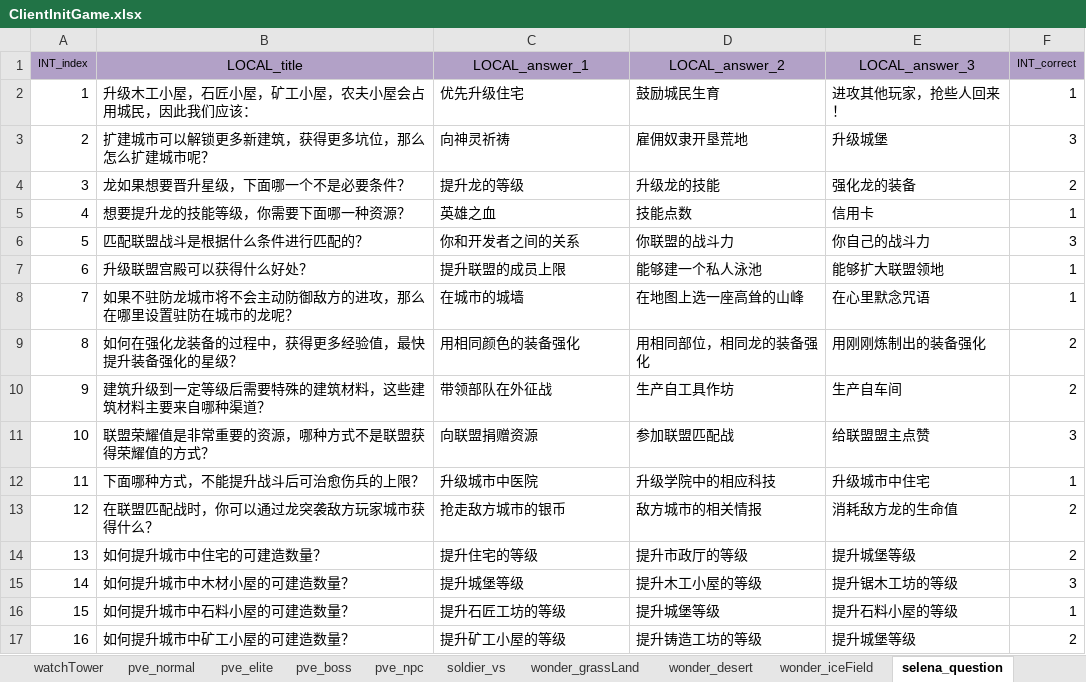
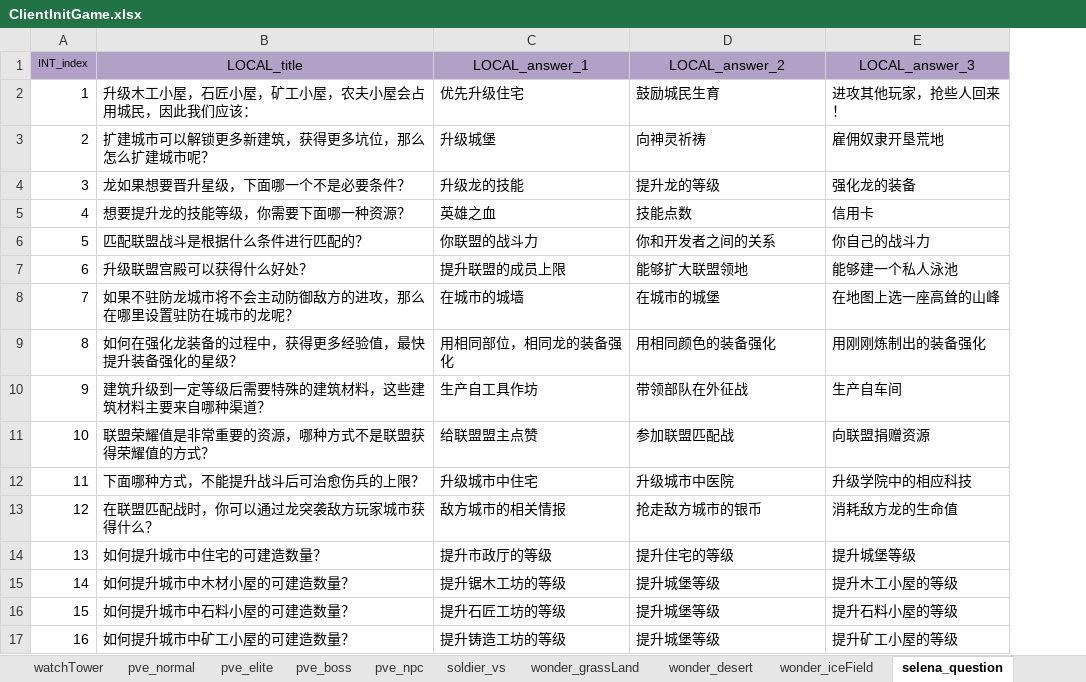
Before and after one commit to ModunZhang/kod_client, an Excel workbook: gameData/client/ClientInitGame.xlsx, sheet selena_question, drawn as a sheet; only a part is shown; values as stored, in another font and other column widths than the file's, no borders; the diff covers the shown part only; the diff names each change by its address in the sheet, - before the commit and + after, or states it on an @@ line.

```diff
--- a/gameData/client/ClientInitGame.xlsx (sheet selena_question)
+++ b/gameData/client/ClientInitGame.xlsx (sheet selena_question)
-column F (INT_correct), rows 2-17: 1 | 3 | 2 | 1 | 3 | 1 | 1 | 2 | 2 | 3 | 1 | 2 | 2 | 3 | 1 | 2
-C3 (LOCAL_answer_1): 向神灵祈祷
+C3 (LOCAL_answer_1): 升级城堡
-D3 (LOCAL_answer_2): 雇佣奴隶开垦荒地
+D3 (LOCAL_answer_2): 向神灵祈祷
-E3 (LOCAL_answer_3): 升级城堡
+E3 (LOCAL_answer_3): 雇佣奴隶开垦荒地
-C4 (LOCAL_answer_1): 提升龙的等级
+C4 (LOCAL_answer_1): 升级龙的技能
-D4 (LOCAL_answer_2): 升级龙的技能
+D4 (LOCAL_answer_2): 提升龙的等级
-C6 (LOCAL_answer_1): 你和开发者之间的关系
+C6 (LOCAL_answer_1): 你联盟的战斗力
-D6 (LOCAL_answer_2): 你联盟的战斗力
+D6 (LOCAL_answer_2): 你和开发者之间的关系
-D7 (LOCAL_answer_2): 能够建一个私人泳池
+D7 (LOCAL_answer_2): 能够扩大联盟领地
-E7 (LOCAL_answer_3): 能够扩大联盟领地
+E7 (LOCAL_answer_3): 能够建一个私人泳池
-D8 (LOCAL_answer_2): 在地图上选一座高耸的山峰
+D8 (LOCAL_answer_2): 在城市的城堡
-E8 (LOCAL_answer_3): 在心里默念咒语
+E8 (LOCAL_answer_3): 在地图上选一座高耸的山峰
-C9 (LOCAL_answer_1): 用相同颜色的装备强化
+C9 (LOCAL_answer_1): 用相同部位，相同龙的装备强化
-D9 (LOCAL_answer_2): 用相同部位，相同龙的装备强化
+D9 (LOCAL_answer_2): 用相同颜色的装备强化
-C10 (LOCAL_answer_1): 带领部队在外征战
+C10 (LOCAL_answer_1): 生产自工具作坊
-D10 (LOCAL_answer_2): 生产自工具作坊
+D10 (LOCAL_answer_2): 带领部队在外征战
-C11 (LOCAL_answer_1): 向联盟捐赠资源
+C11 (LOCAL_answer_1): 给联盟盟主点赞
-E11 (LOCAL_answer_3): 给联盟盟主点赞
+E11 (LOCAL_answer_3): 向联盟捐赠资源
-C12 (LOCAL_answer_1): 升级城市中医院
+C12 (LOCAL_answer_1): 升级城市中住宅
-D12 (LOCAL_answer_2): 升级学院中的相应科技
+D12 (LOCAL_answer_2): 升级城市中医院
-E12 (LOCAL_answer_3): 升级城市中住宅
+E12 (LOCAL_answer_3): 升级学院中的相应科技
-C13 (LOCAL_answer_1): 抢走敌方城市的银币
+C13 (LOCAL_answer_1): 敌方城市的相关情报
-D13 (LOCAL_answer_2): 敌方城市的相关情报
+D13 (LOCAL_answer_2): 抢走敌方城市的银币
-C14 (LOCAL_answer_1): 提升住宅的等级
+C14 (LOCAL_answer_1): 提升市政厅的等级
-D14 (LOCAL_answer_2): 提升市政厅的等级
+D14 (LOCAL_answer_2): 提升住宅的等级
-C15 (LOCAL_answer_1): 提升城堡等级
+C15 (LOCAL_answer_1): 提升锯木工坊的等级
-D15 (LOCAL_answer_2): 提升木工小屋的等级
+D15 (LOCAL_answer_2): 提升城堡等级
-E15 (LOCAL_answer_3): 提升锯木工坊的等级
+E15 (LOCAL_answer_3): 提升木工小屋的等级
-C17 (LOCAL_answer_1): 提升矿工小屋的等级
+C17 (LOCAL_answer_1): 提升铸造工坊的等级
-D17 (LOCAL_answer_2): 提升铸造工坊的等级
+D17 (LOCAL_answer_2): 提升城堡等级
-E17 (LOCAL_answer_3): 提升城堡等级
+E17 (LOCAL_answer_3): 提升矿工小屋的等级
```
Also changed, not shown: 27 edited cells elsewhere in this sheet, 9 other files.
